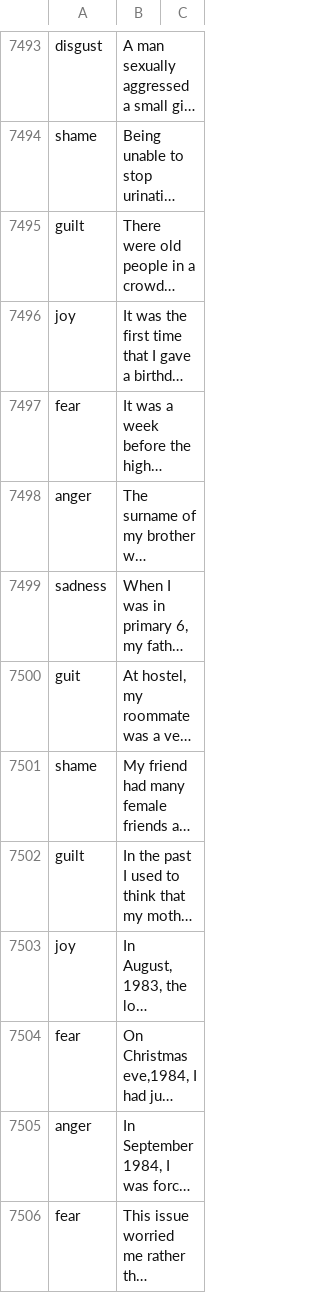
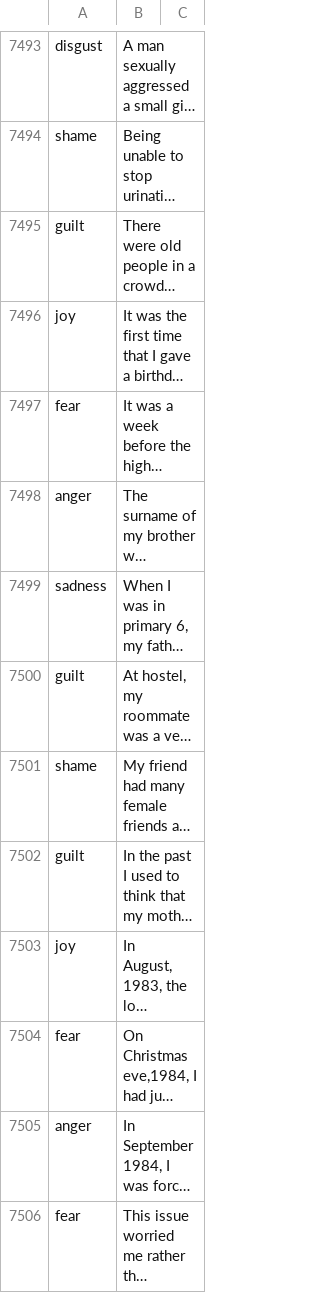
Before and after one commit to NazifaKazimi/Emotion-Detection, a CSV file: ISEAR.csv, drawn as a sheet; only a part is shown, gaps mark what is left out; long unchanged cells end in …; the diff names each change by its address in the sheet, - before the commit and + after, or states it on an @@ line.

Commit message:
Update ISEAR.csv

```diff
--- a/ISEAR.csv
+++ b/ISEAR.csv
-A7500: guit
+A7500: guilt
```
